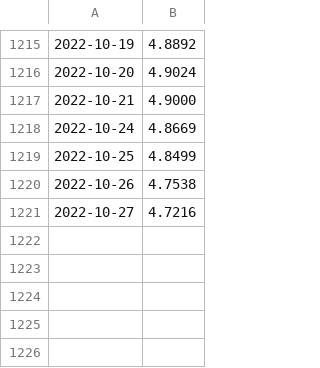
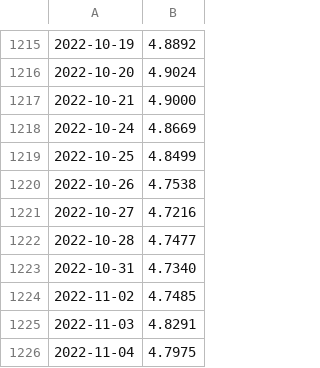
Before and after one commit to monikawolska/Python, a CSV file: Currencies/dolar.csv, drawn as a sheet; only a part is shown, gaps mark what is left out; the diff names each change by its address in the sheet, - before the commit and + after, or states it on an @@ line.

```diff
--- a/Currencies/dolar.csv
+++ b/Currencies/dolar.csv
+row 1222: 2022-10-28 | 4.7477
+row 1223: 2022-10-31 | 4.7340
+row 1224: 2022-11-02 | 4.7485
+row 1225: 2022-11-03 | 4.8291
+row 1226: 2022-11-04 | 4.7975
```
Also changed, not shown: Currencies/euro.csv, 3 other files.
